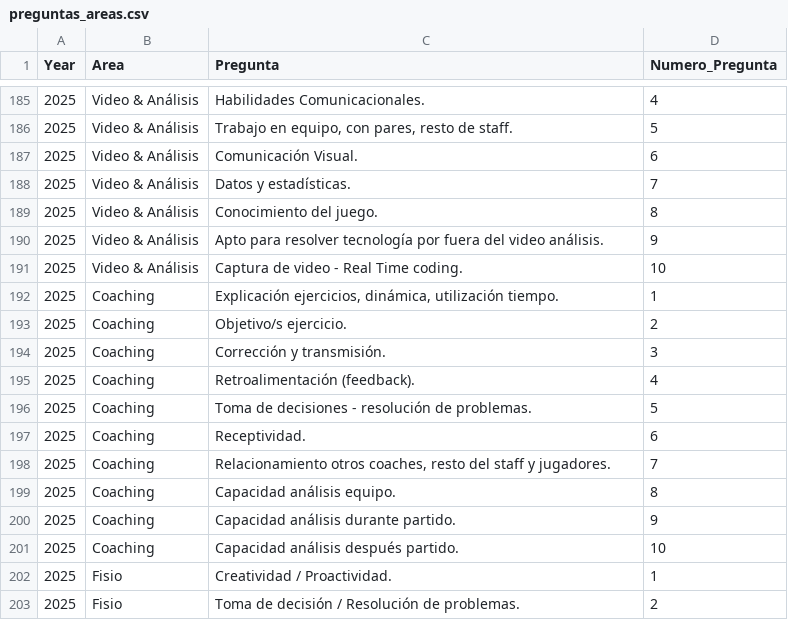
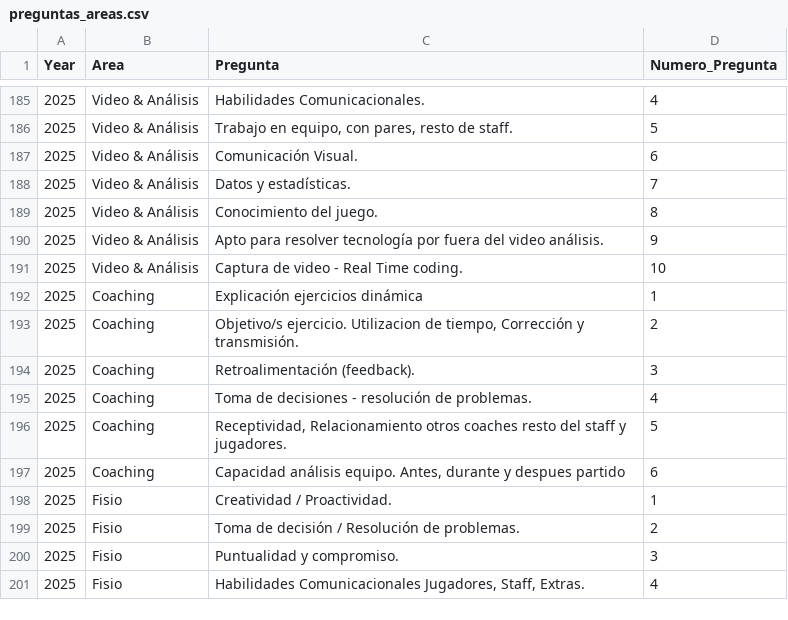
Before and after one commit to martinjauma/evaluaciones_sar, a CSV file: preguntas_areas.csv, drawn as a sheet; only a part is shown, gaps mark what is left out; the shorter side is filled out with more unchanged rows.

Commit message:
actualizar preg coaching

```diff
--- a/preguntas_areas.csv
+++ b/preguntas_areas.csv
@@ -191,12 +191,8 @@ Year,Area,Pregunta,Numero_Pregunta
 2025,Video & Análisis,Captura de video - Real Time coding.,10
-2025,Coaching,"Explicación ejercicios, dinámica, utilización tiempo.",1
-2025,Coaching,Objetivo/s ejercicio.,2
-2025,Coaching,Corrección y transmisión.,3
-2025,Coaching,Retroalimentación (feedback).,4
-2025,Coaching,Toma de decisiones - resolución de problemas.,5
-2025,Coaching,Receptividad.,6
-2025,Coaching,"Relacionamiento otros coaches, resto del staff y jugadores.",7
-2025,Coaching,Capacidad análisis equipo.,8
-2025,Coaching,Capacidad análisis durante partido.,9
-2025,Coaching,Capacidad análisis después partido.,10
+2025,Coaching,Explicación ejercicios dinámica,1
+2025,Coaching,"Objetivo/s ejercicio. Utilizacion de tiempo, Corrección y transmisión.",2
+2025,Coaching,Retroalimentación (feedback).,3
+2025,Coaching,Toma de decisiones - resolución de problemas.,4
+2025,Coaching,"Receptividad, Relacionamiento otros coaches resto del staff y jugadores.",5
+2025,Coaching,"Capacidad análisis equipo. Antes, durante y despues partido",6
 2025,Fisio,Creatividad / Proactividad.,1
```
